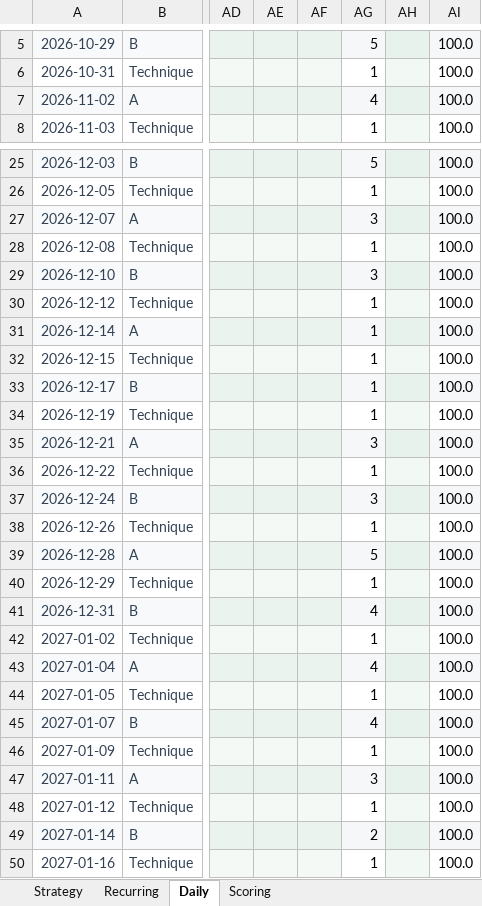
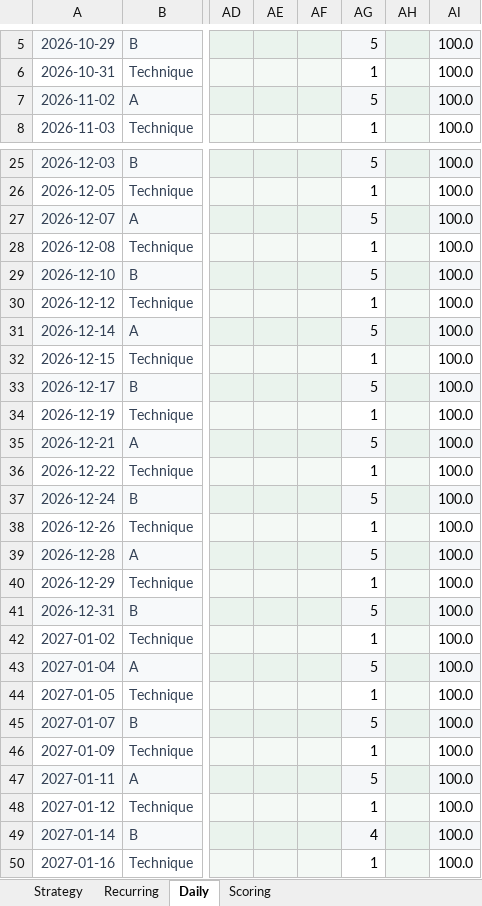
Before and after one commit to trainvent/obsidian-sports-plugin, an Excel workbook: templates/Training-example.xlsx, sheet Daily, drawn as a sheet; only a part is shown, gaps mark what is left out; values as stored, in another font and other column widths than the file's, no borders; conditional formats not drawn; the diff covers the shown part only; the diff names each change by its address in the sheet, - before the commit and + after, or states it on an @@ line.

```diff
--- a/templates/Training-example.xlsx (sheet Daily)
+++ b/templates/Training-example.xlsx (sheet Daily)
-AG7: 4
+AG7: 5
-AG27: 3
+AG27: 5
-AG29: 3
+AG29: 5
-AG31: 1
+AG31: 5
-AG33: 1
+AG33: 5
-AG35: 3
+AG35: 5
-AG37: 3
+AG37: 5
-AG41: 4
+AG41: 5
-AG43: 4
+AG43: 5
-AG45: 4
+AG45: 5
-AG47: 3
+AG47: 5
-AG49: 2
+AG49: 4
```
Also changed, not shown: 4 edited cells elsewhere in this sheet, sheet Scoring, sheet Strategy, formulas that keep their value, 11 other files.
